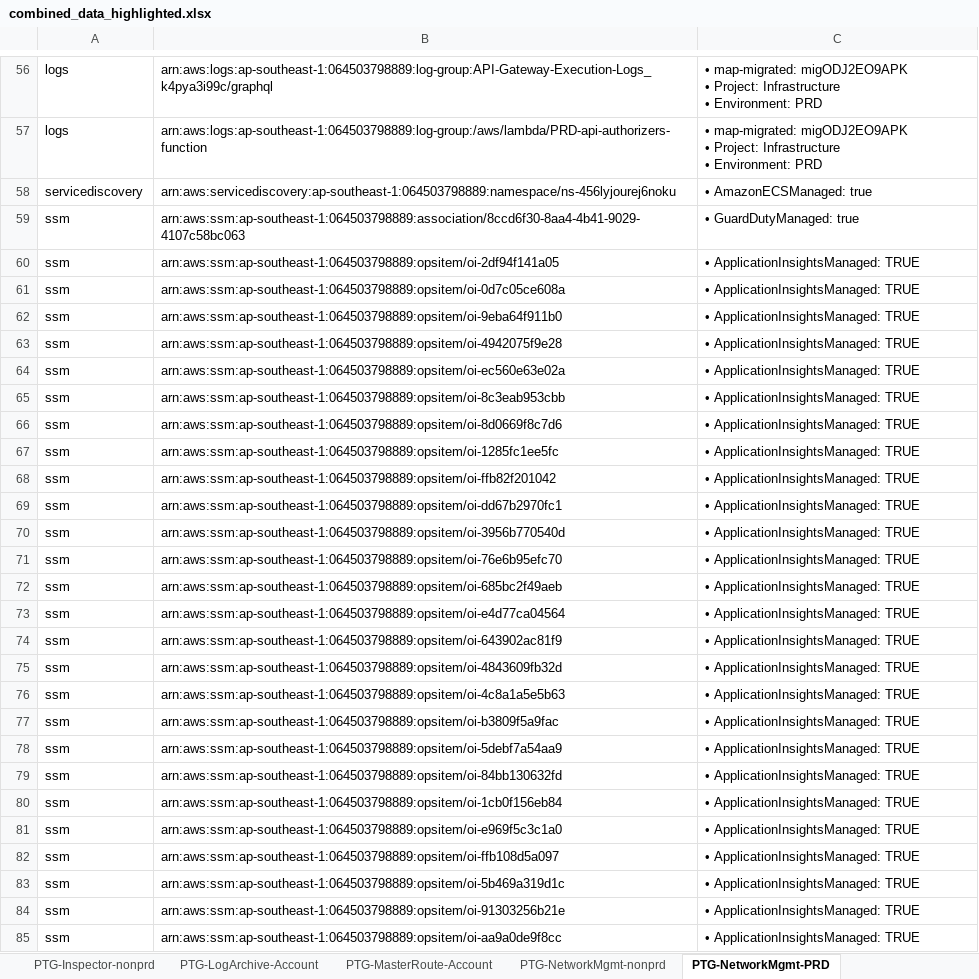
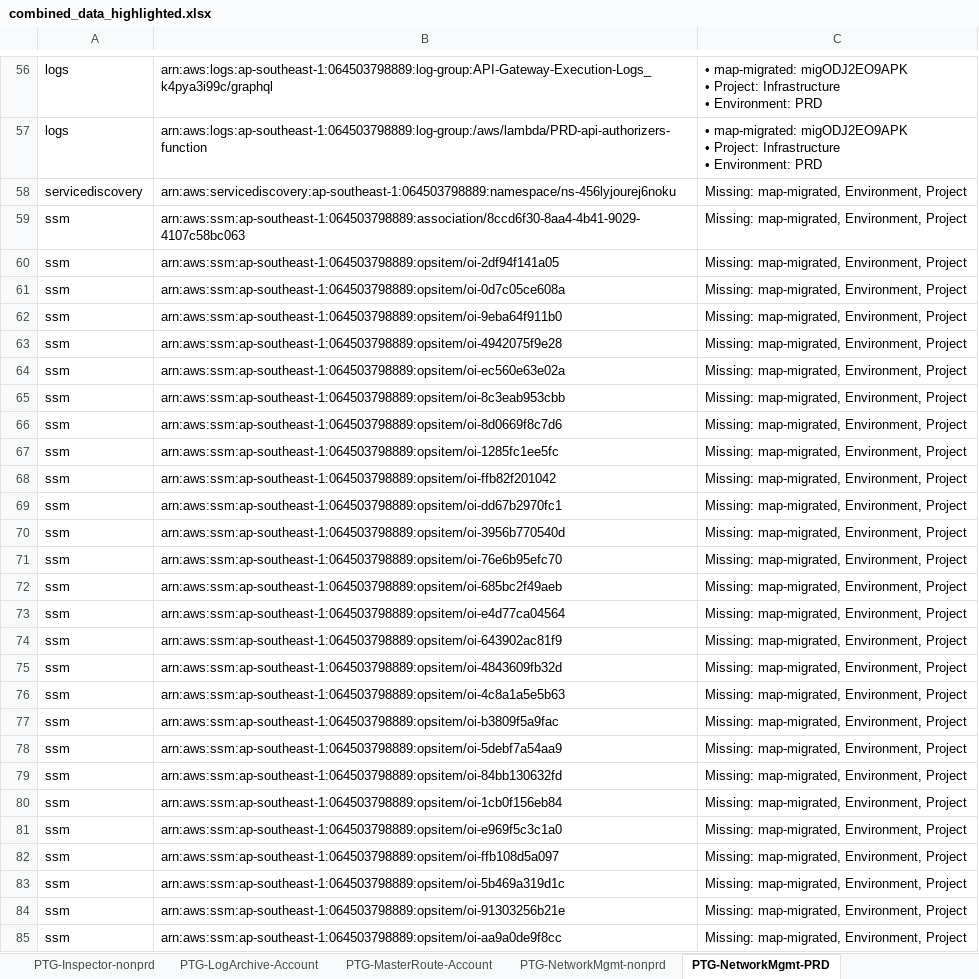
Before and after one commit to thanakrit410/Pandas, an Excel workbook: Python/JsonToCsv/csv/combined_data_highlighted.xlsx, sheet PTG-NetworkMgmt-PRD, drawn as a sheet; only a part is shown, gaps mark what is left out; values as stored, in another font and other column widths than the file's, no cell formats; the diff covers the shown part only; the diff names each change by its address in the sheet, - before the commit and + after, or states it on an @@ line.

```diff
--- a/Python/JsonToCsv/csv/combined_data_highlighted.xlsx (sheet PTG-NetworkMgmt-PRD)
+++ b/Python/JsonToCsv/csv/combined_data_highlighted.xlsx (sheet PTG-NetworkMgmt-PRD)
-C58: • AmazonECSManaged: true
+C58: Missing: map-migrated, Environment, Project
-C59: • GuardDutyManaged: true
+C59: Missing: map-migrated, Environment, Project
-C60:C85: • ApplicationInsightsManaged: TRUE
+C60:C85: Missing: map-migrated, Environment, Project
```
Also changed, not shown: 263 edited cells elsewhere in this sheet, sheet MAXME-Workloads-PRD, sheet PTG-Workloads-uat-qas, sheet PTG-Workloads-PRD, sheet AUTOBACS-Workloads-uat-qas, sheet RETAILS-Workloads-dev-sit, sheet RETAILS-Workloads-uat-qas, 27 more sheets, cell formats, 4 other files.
